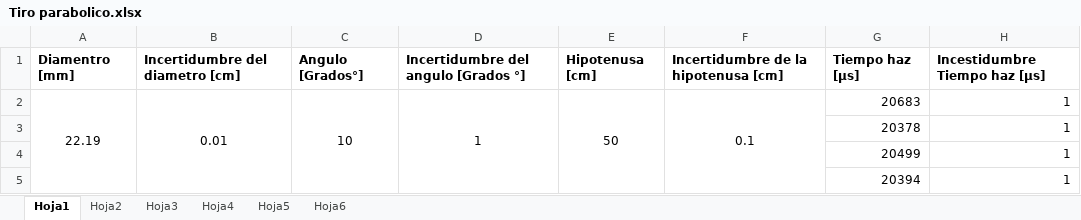
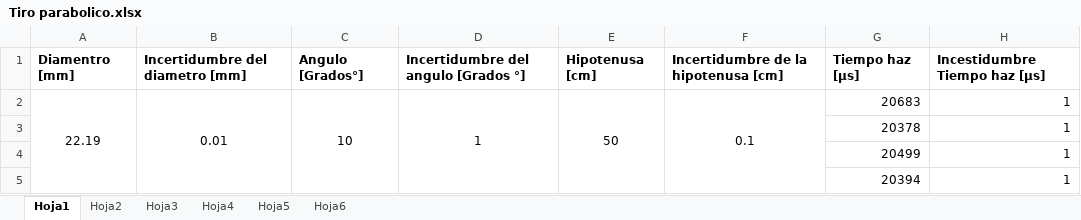
Before and after one commit to sperezp23/Laboratorios_experimental, an Excel workbook: Tiro parabolico.xlsx, sheet Hoja1, drawn as a sheet; only a part is shown; values as stored, in another font and other column widths than the file's, no borders; charts and pictures not drawn; the diff names each change by its address in the sheet, - before the commit and + after, or states it on an @@ line.

```diff
--- a/Tiro parabolico.xlsx (sheet Hoja1)
+++ b/Tiro parabolico.xlsx (sheet Hoja1)
-B1: Incertidumbre del diametro [cm]
+B1: Incertidumbre del diametro [mm]
```
Also changed, not shown: charts or pictures, 2 other files.
